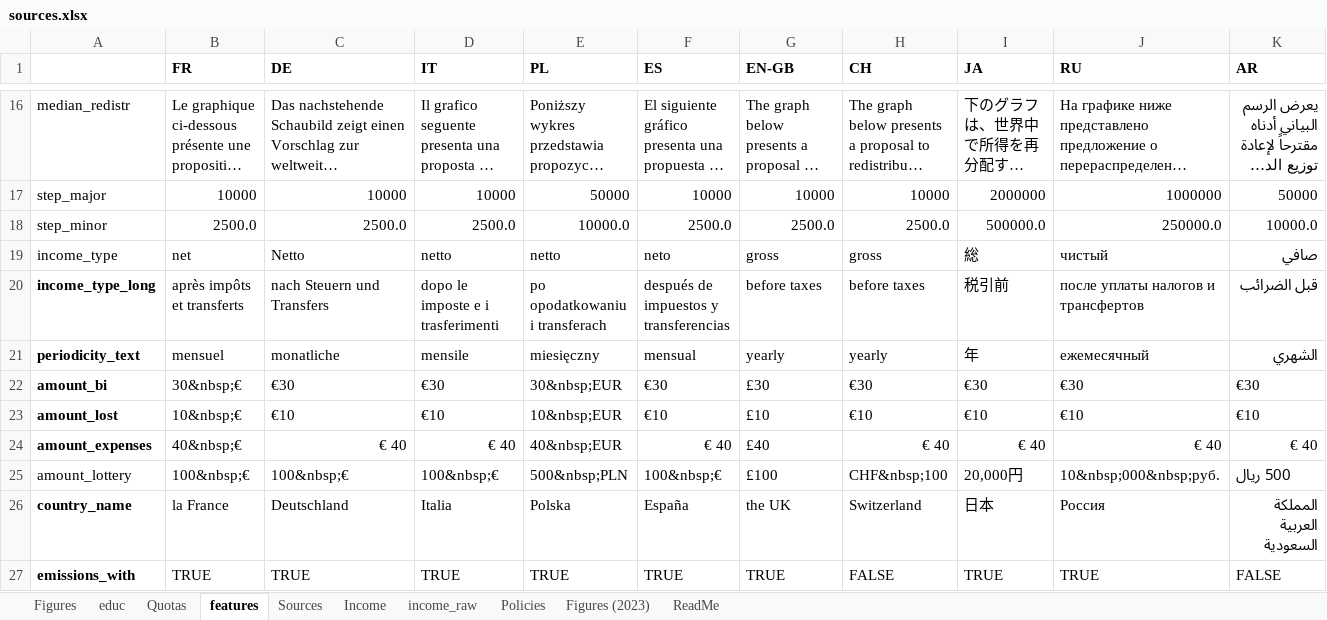
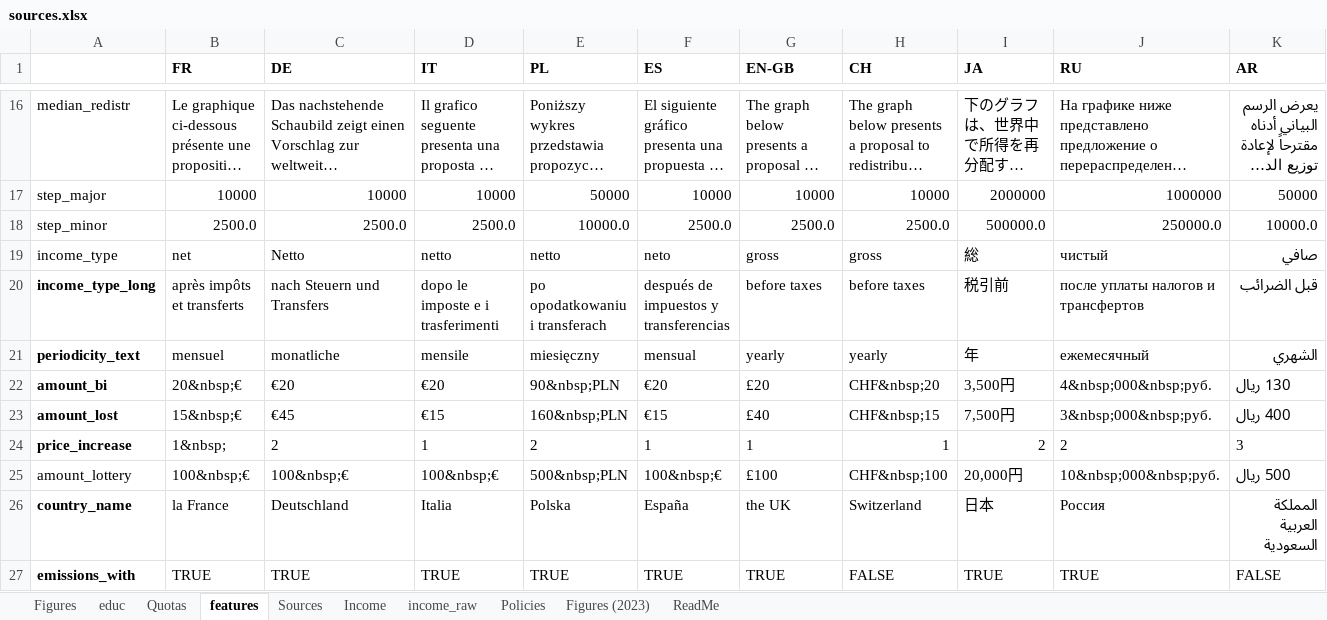
Before and after one commit to bixiou/robustness_global_redistr, an Excel workbook: questionnaire/sources.xlsx, sheet features, drawn as a sheet; only a part is shown, gaps mark what is left out; long unchanged cells end in …; values as stored, in another font and other column widths than the file's, no borders; removed rows and columns are numbered as before the commit, all else as after; rows hold the shown columns only; the diff covers the shown part only; the diff names each change by its address in the sheet, - before the commit and + after, or states it on an @@ line.

```diff
--- a/questionnaire/sources.xlsx (sheet features)
+++ b/questionnaire/sources.xlsx (sheet features)
-B22 (FR): 30&nbsp;€
+B22 (FR): 20&nbsp;€
-C22 (DE): €30
+C22 (DE): €20
-D22 (IT): €30
+D22 (IT): €20
-E22 (PL): 30&nbsp;EUR
+E22 (PL): 90&nbsp;PLN
-F22 (ES): €30
+F22 (ES): €20
-G22 (EN-GB): £30
+G22 (EN-GB): £20
-H22 (CH): €30
+H22 (CH): CHF&nbsp;20
-I22 (JA): €30
+I22 (JA): 3,500円
-J22 (RU): €30
+J22 (RU): 4&nbsp;000&nbsp;руб.
-K22 (AR): €30
+K22 (AR): 130 ريال
-B23 (FR): 10&nbsp;€
+B23 (FR): 15&nbsp;€
-C23 (DE): €10
+C23 (DE): €45
-D23 (IT): €10
+D23 (IT): €15
-E23 (PL): 10&nbsp;EUR
+E23 (PL): 160&nbsp;PLN
-F23 (ES): €10
+F23 (ES): €15
-G23 (EN-GB): £10
+G23 (EN-GB): £40
-H23 (CH): €10
+H23 (CH): CHF&nbsp;15
-I23 (JA): €10
+I23 (JA): 7,500円
-J23 (RU): €10
+J23 (RU): 3&nbsp;000&nbsp;руб.
-K23 (AR): €10
+K23 (AR): 400 ريال
-row 24: amount_expenses | 40&nbsp;€ | € 40 | € 40 | 40&nbsp;EUR | € 40 | £40 | € 40 | € 40 | € 40 | € 40
+row 24: price_increase | 1&nbsp; | 2 | 1 | 2 | 1 | 1 | 1 | 2 | 2 | 3
```
Also changed, not shown: 1 added row, 66 edited cells and cell formats elsewhere in this sheet, sheet Figures, sheet Figures (2023), 1 other file.
